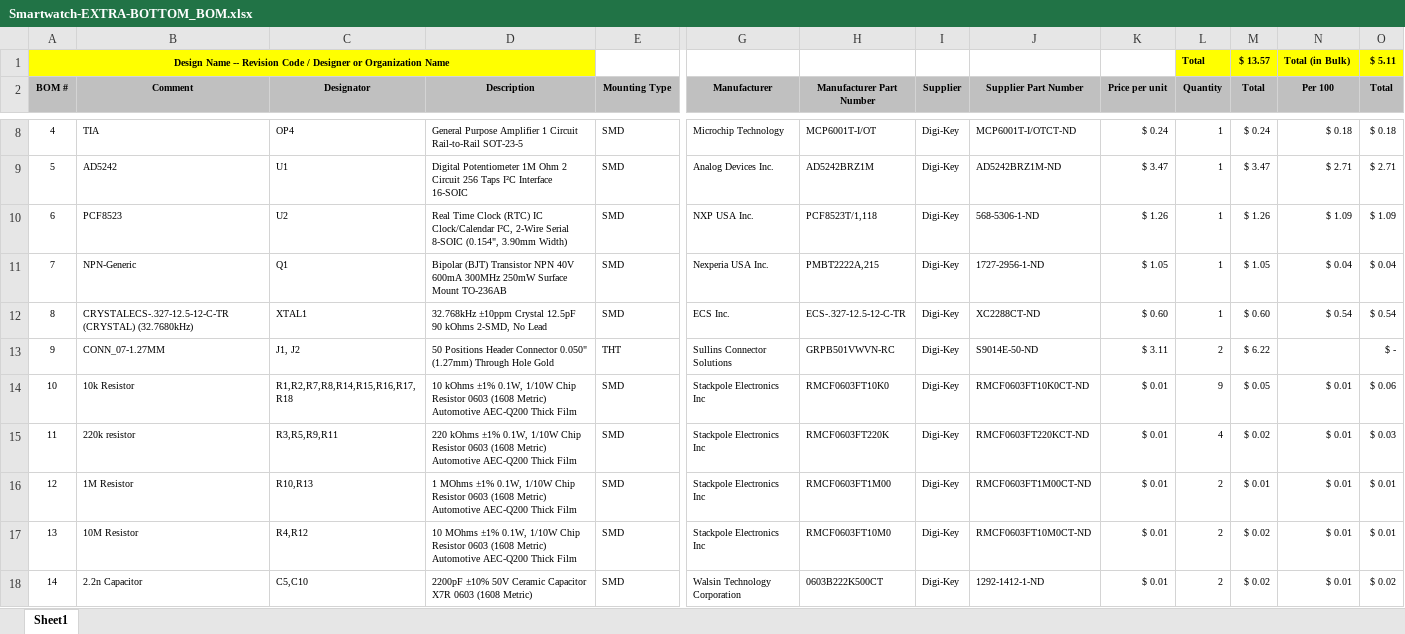
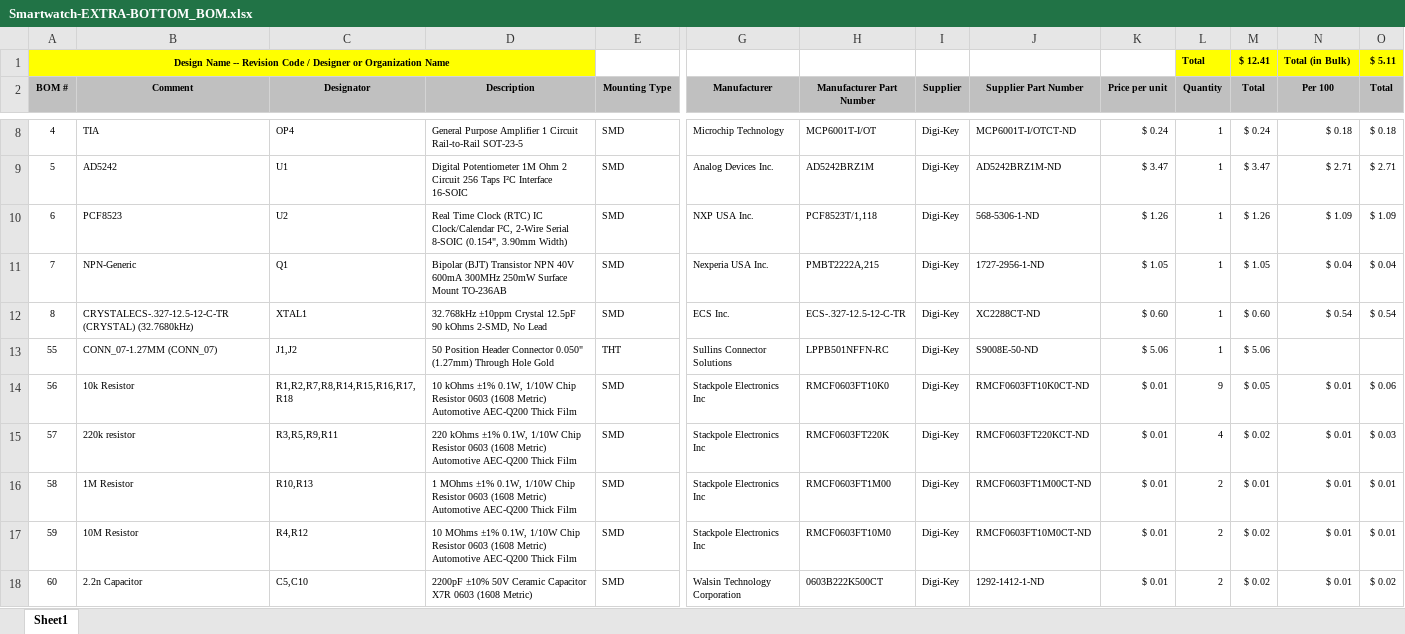
Before and after one commit to RuhaanSJ/Smartwatch, an Excel workbook: Hardware/Extra/Bottom/Smartwatch-EXTRA-BOTTOM_BOM.xlsx, sheet Sheet1, drawn as a sheet; only a part is shown, gaps mark what is left out; values as stored, in another font and other column widths than the file's, no borders; removed rows and columns are numbered as before the commit, all else as after; rows hold the shown columns only; the diff covers the shown part only; the diff names each change by its address in the sheet, - before the commit and + after, or states it on an @@ line.

```diff
--- a/Hardware/Extra/Bottom/Smartwatch-EXTRA-BOTTOM_BOM.xlsx (sheet Sheet1)
+++ b/Hardware/Extra/Bottom/Smartwatch-EXTRA-BOTTOM_BOM.xlsx (sheet Sheet1)
-M1 (Total): $ 13.57
+M1 (Total): $ 12.41
-row 13: 9 | CONN_07-1.27MM | J1, J2 | 50 Positions Header Connector 0.050" (1.27mm) Through Hole Gold | THT | Sullins Connector Solutions | GRPB501VWVN-RC | Digi-Key | S9014E-50-ND | $ 3.11 | 2 | $ 6.22 |  | $ -
+row 13: 55 | CONN_07-1.27MM (CONN_07) | J1,J2 | 50 Position Header Connector 0.050" (1.27mm) Through Hole Gold | THT | Sullins Connector Solutions | LPPB501NFFN-RC | Digi-Key | S9008E-50-ND | $ 5.06 | 1 | $ 5.06
-A14 (BOM #): 10
+A14 (BOM #): 56
-A15 (BOM #): 11
+A15 (BOM #): 57
-A16 (BOM #): 12
+A16 (BOM #): 58
-A17 (BOM #): 13
+A17 (BOM #): 59
-A18 (BOM #): 14
+A18 (BOM #): 60
```
Also changed, not shown: 9 edited cells elsewhere in this sheet, Hardware/Extra/Top/Smartwatch-EXTRA-TOP_BOM.xlsx, 3 other files.
